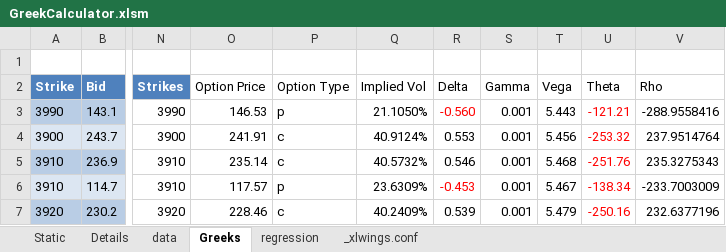
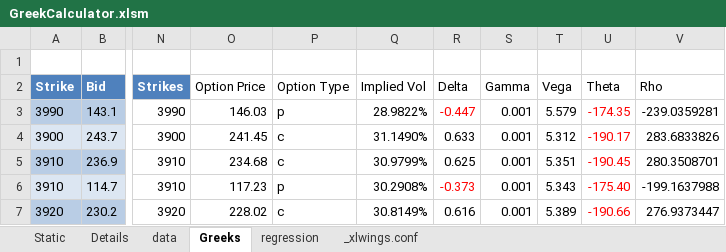
Before and after one commit to man4s/ExcelTradierApi, an Excel workbook: GreekCalculator.xlsm, sheet Greeks, drawn as a sheet; only a part is shown, gaps mark what is left out; values as stored, in another font and other column widths than the file's, no borders; the diff covers the shown part only; the diff names each change by its address in the sheet, - before the commit and + after, or states it on an @@ line.

Commit message:
First Release version
Added panda dataframe for transferring greek data from python to excel
fixed few bugs in Greek Calculator excel file

```diff
--- a/GreekCalculator.xlsm (sheet Greeks)
+++ b/GreekCalculator.xlsm (sheet Greeks)
-O3: 146.53
+O3: 146.03
-Q3: 21.1050%
+Q3: 28.9822%
-R3: -0.560
+R3: -0.447
-T3: 5.443
+T3: 5.579
-U3: -121.21
+U3: -174.35
-V3: -288.9558416
+V3: -239.0359281
-O4: 241.91
+O4: 241.45
-Q4: 40.9124%
+Q4: 31.1490%
-R4: 0.553
+R4: 0.633
-T4: 5.456
+T4: 5.312
-U4: -253.32
+U4: -190.17
-V4: 237.9514764
+V4: 283.6833826
-O5: 235.14
+O5: 234.68
-Q5: 40.5732%
+Q5: 30.9799%
-R5: 0.546
+R5: 0.625
-T5: 5.468
+T5: 5.351
-U5: -251.76
+U5: -190.45
-V5: 235.3275343
+V5: 280.3508701
-O6: 117.57
+O6: 117.23
-Q6: 23.6309%
+Q6: 30.2908%
-R6: -0.453
+R6: -0.373
-T6: 5.467
+T6: 5.343
-U6: -138.34
+U6: -175.40
-V6: -233.7003009
+V6: -199.1637988
-O7: 228.46
+O7: 228.02
-Q7: 40.2409%
+Q7: 30.8149%
-R7: 0.539
+R7: 0.616
-T7: 5.479
+T7: 5.389
-U7: -250.16
+U7: -190.66
-V7: 232.6377196
+V7: 276.9373447
```
Also changed, not shown: 114 edited cells elsewhere in this sheet, sheet data, sheet Details, sheet regression, sheet Static, formulas that keep their value, hidden cells.
